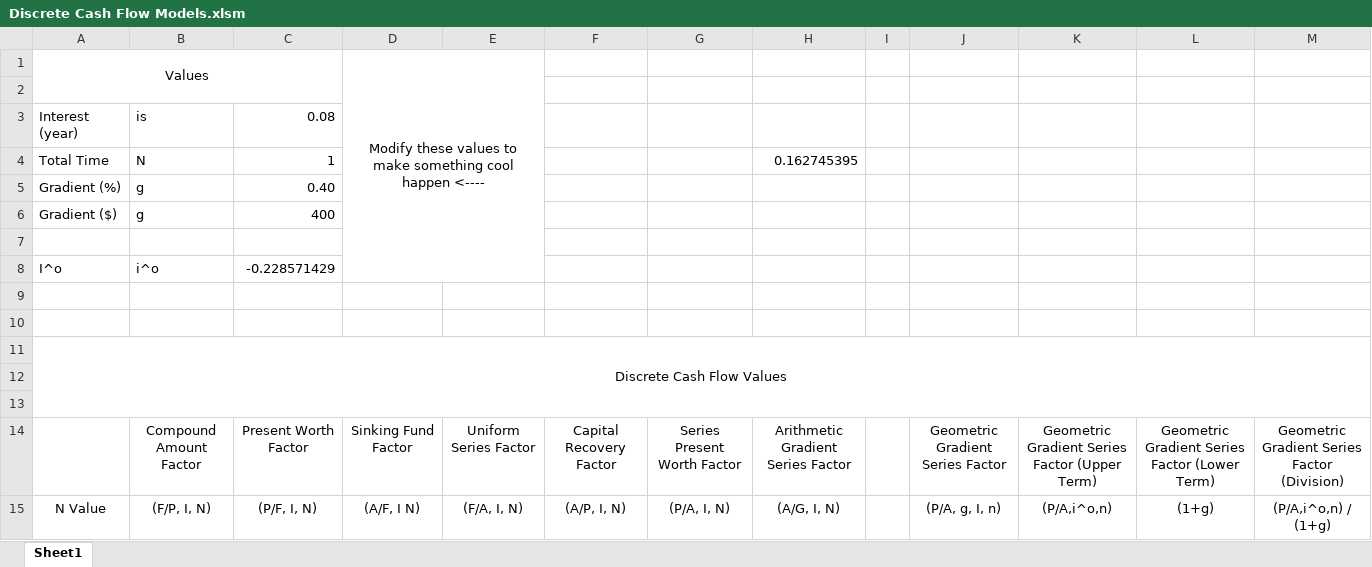
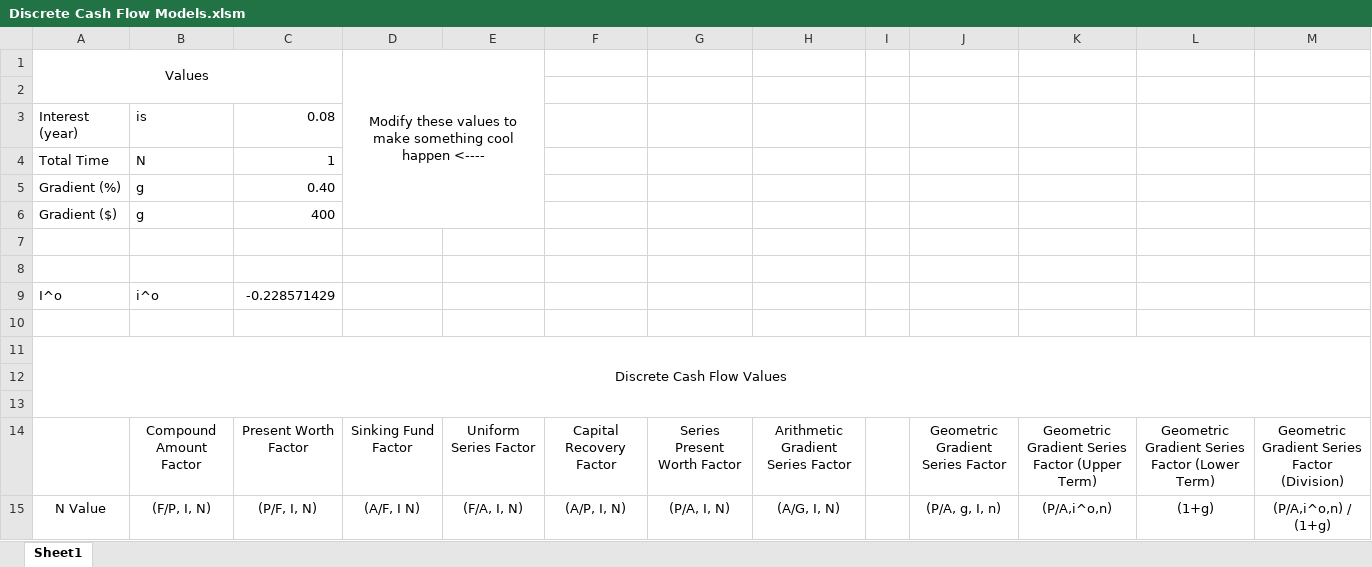
Before and after one commit to MrDNAlex/MSCI-261-Scripts, an Excel workbook: Discrete Cash Flow Models.xlsm, sheet Sheet1, drawn as a sheet; only a part is shown; values as stored, in another font and other column widths than the file's, no borders; removed rows and columns are numbered as before the commit, all else as after; the diff names each change by its address in the sheet, - before the commit and + after, or states it on an @@ line.

Commit message:
Update

```diff
--- a/Discrete Cash Flow Models.xlsm (sheet Sheet1)
+++ b/Discrete Cash Flow Models.xlsm (sheet Sheet1)
-D1:E8 merged
+D1:E6 merged
-H4: 0.162745395
+H4: (empty)
+row 8: (empty)
-row 9: (empty)
```
